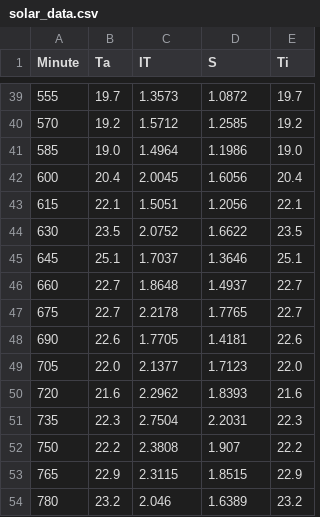
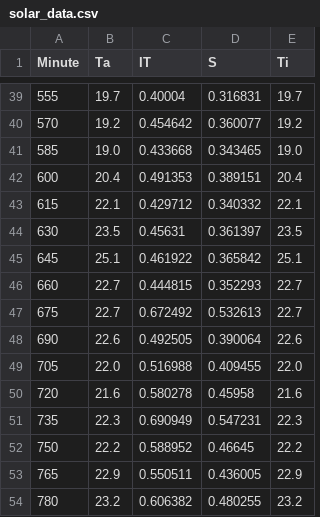
Before and after one commit to AlessandroPhys/solar_heat_sim, a CSV file: solar_data.csv, drawn as a sheet; only a part is shown, gaps mark what is left out; the diff covers the shown part only.

```diff
--- a/solar_data.csv
+++ b/solar_data.csv
@@ -39,16 +39,16 @@ Minute,Ta,IT,S,Ti
-555,19.7,1.3573,1.0872,19.7
-570,19.2,1.5712,1.2585,19.2
-585,19.0,1.4964,1.1986,19.0
-600,20.4,2.0045,1.6056,20.4
-615,22.1,1.5051,1.2056,22.1
-630,23.5,2.0752,1.6622,23.5
-645,25.1,1.7037,1.3646,25.1
-660,22.7,1.8648,1.4937,22.7
-675,22.7,2.2178,1.7765,22.7
-690,22.6,1.7705,1.4181,22.6
-705,22.0,2.1377,1.7123,22.0
-720,21.6,2.2962,1.8393,21.6
-735,22.3,2.7504,2.2031,22.3
-750,22.2,2.3808,1.907,22.2
-765,22.9,2.3115,1.8515,22.9
-780,23.2,2.046,1.6389,23.2
+555,19.7,0.40004,0.316831,19.7
+570,19.2,0.454642,0.360077,19.2
+585,19.0,0.433668,0.343465,19.0
+600,20.4,0.491353,0.389151,20.4
+615,22.1,0.429712,0.340332,22.1
+630,23.5,0.45631,0.361397,23.5
+645,25.1,0.461922,0.365842,25.1
+660,22.7,0.444815,0.352293,22.7
+675,22.7,0.672492,0.532613,22.7
+690,22.6,0.492505,0.390064,22.6
+705,22.0,0.516988,0.409455,22.0
+720,21.6,0.580278,0.45958,21.6
+735,22.3,0.690949,0.547231,22.3
+750,22.2,0.588952,0.46645,22.2
+765,22.9,0.550511,0.436005,22.9
+780,23.2,0.606382,0.480255,23.2
```
Also changed, not shown: 78 edited cells elsewhere in this file, results.csv, 3 other files.
